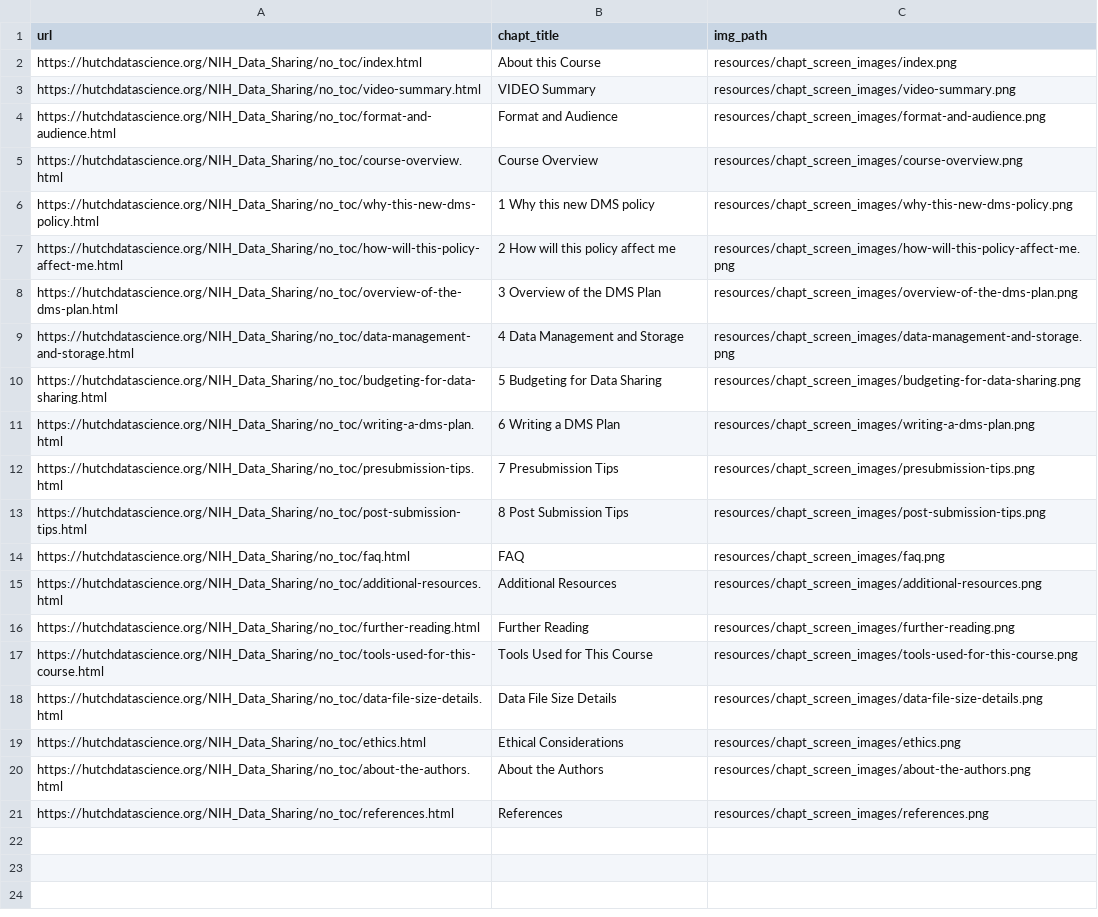
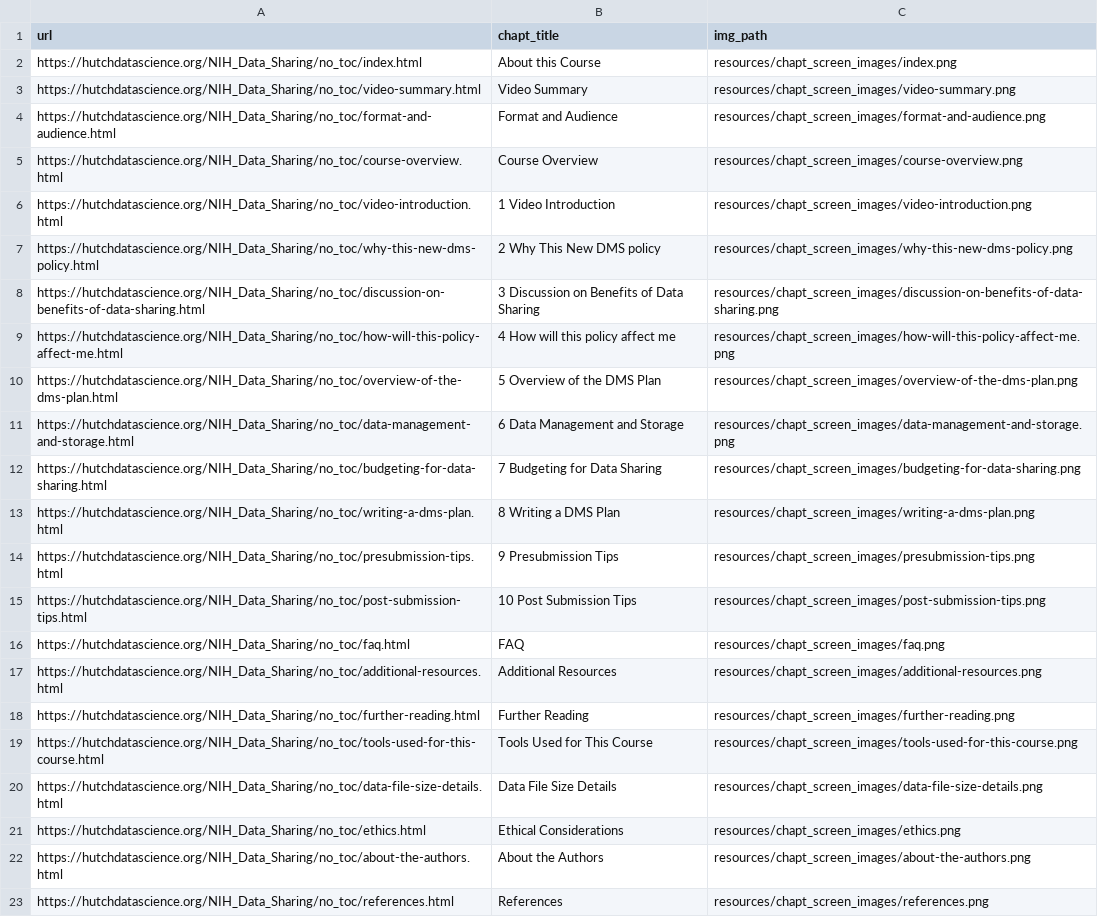
Before and after one commit to fhdsl/NIH_Data_Sharing, a TSV file: resources/chapt_screen_images/chapter_urls.tsv, drawn as a sheet.

```diff
--- a/resources/chapt_screen_images/chapter_urls.tsv
+++ b/resources/chapt_screen_images/chapter_urls.tsv
@@ -2,13 +2,15 @@ url	chapt_title	img_path
 https://hutchdatascience.org/NIH_Data_Sharing/no_toc/index.html	About this Course	resources/chapt_screen_images/index.png
-https://hutchdatascience.org/NIH_Data_Sharing/no_toc/video-summary.html	VIDEO Summary	resources/chapt_screen_images/video-summary.png
+https://hutchdatascience.org/NIH_Data_Sharing/no_toc/video-summary.html	Video Summary	resources/chapt_screen_images/video-summary.png
 https://hutchdatascience.org/NIH_Data_Sharing/no_toc/format-and-audience.html	Format and Audience	resources/chapt_screen_images/format-and-audience.png
 https://hutchdatascience.org/NIH_Data_Sharing/no_toc/course-overview.html	Course Overview	resources/chapt_screen_images/course-overview.png
-https://hutchdatascience.org/NIH_Data_Sharing/no_toc/why-this-new-dms-policy.html	1 Why this new DMS policy	resources/chapt_screen_images/why-this-new-dms-policy.png
-https://hutchdatascience.org/NIH_Data_Sharing/no_toc/how-will-this-policy-affect-me.html	2 How will this policy affect me	resources/chapt_screen_images/how-will-this-policy-affect-me.png
-https://hutchdatascience.org/NIH_Data_Sharing/no_toc/overview-of-the-dms-plan.html	3 Overview of the DMS Plan	resources/chapt_screen_images/overview-of-the-dms-plan.png
-https://hutchdatascience.org/NIH_Data_Sharing/no_toc/data-management-and-storage.html	4 Data Management and Storage	resources/chapt_screen_images/data-management-and-storage.png
-https://hutchdatascience.org/NIH_Data_Sharing/no_toc/budgeting-for-data-sharing.html	5 Budgeting for Data Sharing	resources/chapt_screen_images/budgeting-for-data-sharing.png
-https://hutchdatascience.org/NIH_Data_Sharing/no_toc/writing-a-dms-plan.html	6 Writing a DMS Plan	resources/chapt_screen_images/writing-a-dms-plan.png
-https://hutchdatascience.org/NIH_Data_Sharing/no_toc/presubmission-tips.html	7 Presubmission Tips	resources/chapt_screen_images/presubmission-tips.png
-https://hutchdatascience.org/NIH_Data_Sharing/no_toc/post-submission-tips.html	8 Post Submission Tips	resources/chapt_screen_images/post-submission-tips.png
+https://hutchdatascience.org/NIH_Data_Sharing/no_toc/video-introduction.html	1 Video Introduction	resources/chapt_screen_images/video-introduction.png
+https://hutchdatascience.org/NIH_Data_Sharing/no_toc/why-this-new-dms-policy.html	2 Why This New DMS policy	resources/chapt_screen_images/why-this-new-dms-policy.png
+https://hutchdatascience.org/NIH_Data_Sharing/no_toc/discussion-on-benefits-of-data-sharing.html	3 Discussion on Benefits of Data Sharing	resources/chapt_screen_images/discussion-on-benefits-of-data-sharing.png
+https://hutchdatascience.org/NIH_Data_Sharing/no_toc/how-will-this-policy-affect-me.html	4 How will this policy affect me	resources/chapt_screen_images/how-will-this-policy-affect-me.png
+https://hutchdatascience.org/NIH_Data_Sharing/no_toc/overview-of-the-dms-plan.html	5 Overview of the DMS Plan	resources/chapt_screen_images/overview-of-the-dms-plan.png
+https://hutchdatascience.org/NIH_Data_Sharing/no_toc/data-management-and-storage.html	6 Data Management and Storage	resources/chapt_screen_images/data-management-and-storage.png
+https://hutchdatascience.org/NIH_Data_Sharing/no_toc/budgeting-for-data-sharing.html	7 Budgeting for Data Sharing	resources/chapt_screen_images/budgeting-for-data-sharing.png
+https://hutchdatascience.org/NIH_Data_Sharing/no_toc/writing-a-dms-plan.html	8 Writing a DMS Plan	resources/chapt_screen_images/writing-a-dms-plan.png
+https://hutchdatascience.org/NIH_Data_Sharing/no_toc/presubmission-tips.html	9 Presubmission Tips	resources/chapt_screen_images/presubmission-tips.png
+https://hutchdatascience.org/NIH_Data_Sharing/no_toc/post-submission-tips.html	10 Post Submission Tips	resources/chapt_screen_images/post-submission-tips.png
 https://hutchdatascience.org/NIH_Data_Sharing/no_toc/faq.html	FAQ	resources/chapt_screen_images/faq.png
```
Also changed, not shown: 55 other files.
